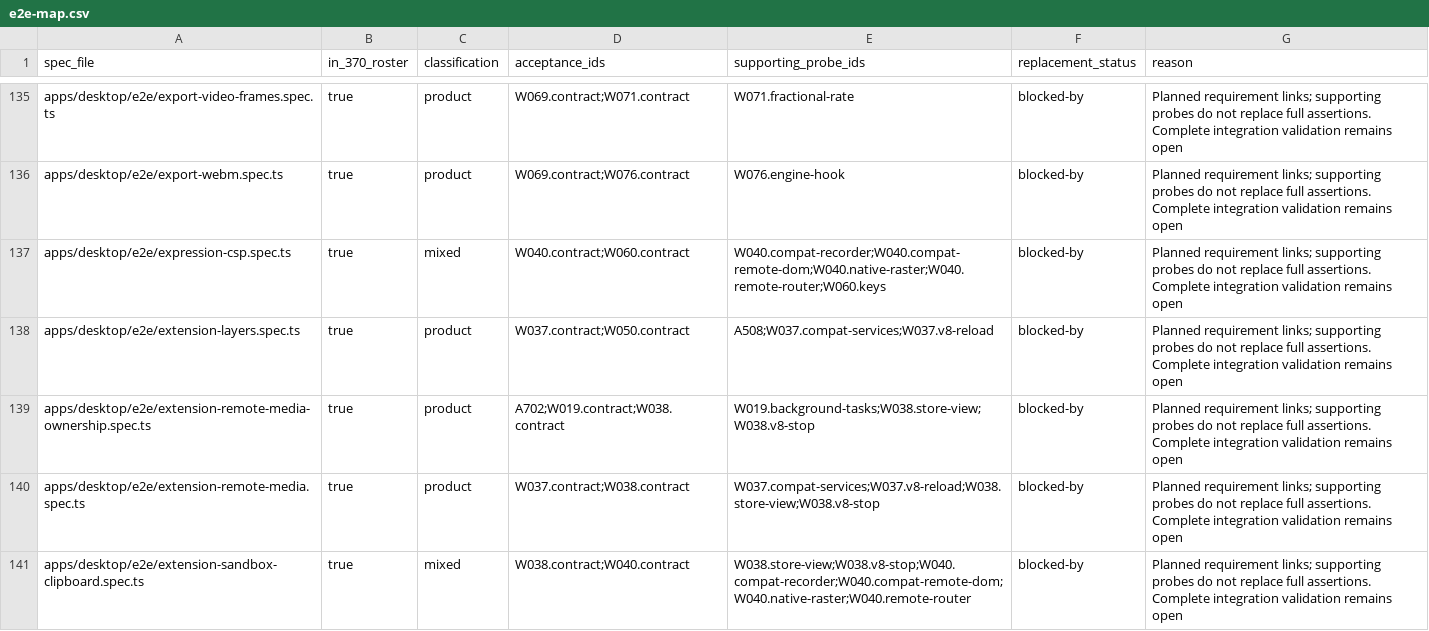
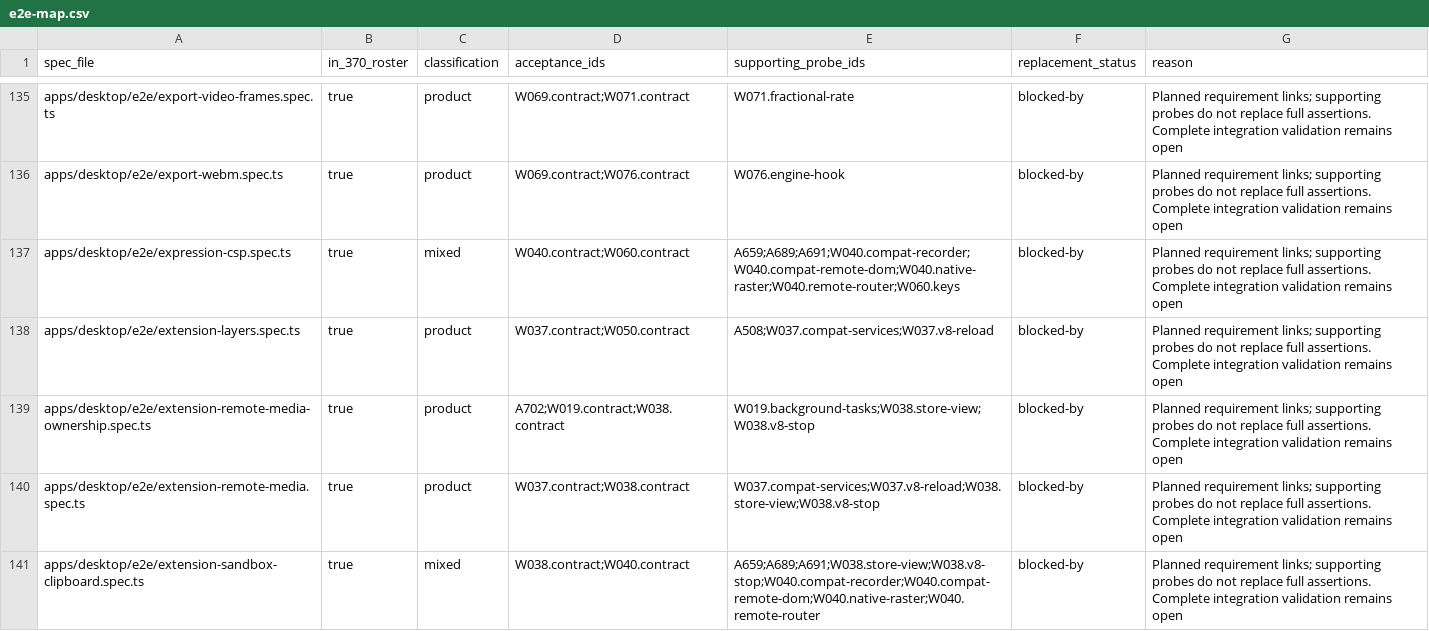
Before and after one commit to iterative-computer/powermove, a CSV file: apps/native/crates/acceptance/data/e2e-map.csv, drawn as a sheet; only a part is shown, gaps mark what is left out; the diff covers the shown part only.

```diff
--- a/apps/native/crates/acceptance/data/e2e-map.csv
+++ b/apps/native/crates/acceptance/data/e2e-map.csv
@@ -136,3 +136,3 @@ spec_file,in_370_roster,classification,acceptance_ids,supporting_probe_ids,repla
 "apps/desktop/e2e/export-webm.spec.ts",true,"product","W069.contract;W076.contract","W076.engine-hook",blocked-by,"Planned requirement links; supporting probes do not replace full assertions. Complete integration validation remains open"
-"apps/desktop/e2e/expression-csp.spec.ts",true,"mixed","W040.contract;W060.contract","W040.compat-recorder;W040.compat-remote-dom;W040.native-raster;W040.remote-router;W060.keys",blocked-by,"Planned requirement links; supporting probes do not replace full assertions. Complete integration validation remains open"
+"apps/desktop/e2e/expression-csp.spec.ts",true,"mixed","W040.contract;W060.contract","A659;A689;A691;W040.compat-recorder;W040.compat-remote-dom;W040.native-raster;W040.remote-router;W060.keys",blocked-by,"Planned requirement links; supporting probes do not replace full assertions. Complete integration validation remains open"
 "apps/desktop/e2e/extension-layers.spec.ts",true,"product","W037.contract;W050.contract","A508;W037.compat-services;W037.v8-reload",blocked-by,"Planned requirement links; supporting probes do not replace full assertions. Complete integration validation remains open"
@@ -140,2 +140,2 @@ spec_file,in_370_roster,classification,acceptance_ids,supporting_probe_ids,repla
 "apps/desktop/e2e/extension-remote-media.spec.ts",true,"product","W037.contract;W038.contract","W037.compat-services;W037.v8-reload;W038.store-view;W038.v8-stop",blocked-by,"Planned requirement links; supporting probes do not replace full assertions. Complete integration validation remains open"
-"apps/desktop/e2e/extension-sandbox-clipboard.spec.ts",true,"mixed","W038.contract;W040.contract","W038.store-view;W038.v8-stop;W040.compat-recorder;W040.compat-remote-dom;W040.native-raster;W040.remote-router",blocked-by,"Planned requirement links; supporting probes do not replace full assertions. Complete integration validation remains open"
+"apps/desktop/e2e/extension-sandbox-clipboard.spec.ts",true,"mixed","W038.contract;W040.contract","A659;A689;A691;W038.store-view;W038.v8-stop;W040.compat-recorder;W040.compat-remote-dom;W040.native-raster;W040.remote-router",blocked-by,"Planned requirement links; supporting probes do not replace full assertions. Complete integration validation remains open"
```
Also changed, not shown: 43 edited cells elsewhere in this file, apps/native/crates/acceptance/data/remaining-blockers.csv, docs/native/e2e-triage.csv, 7 other files.
